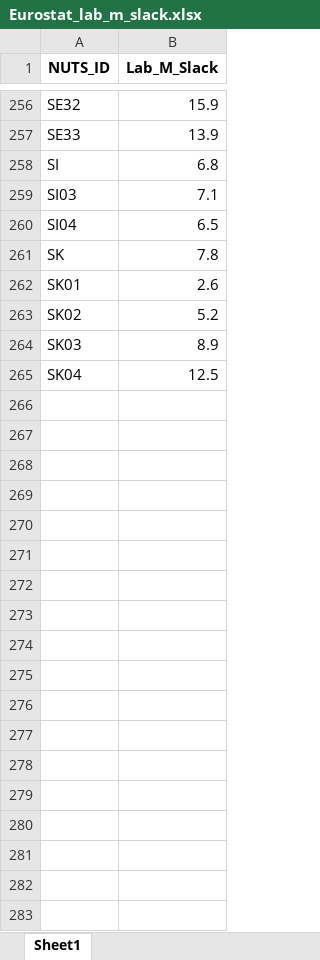
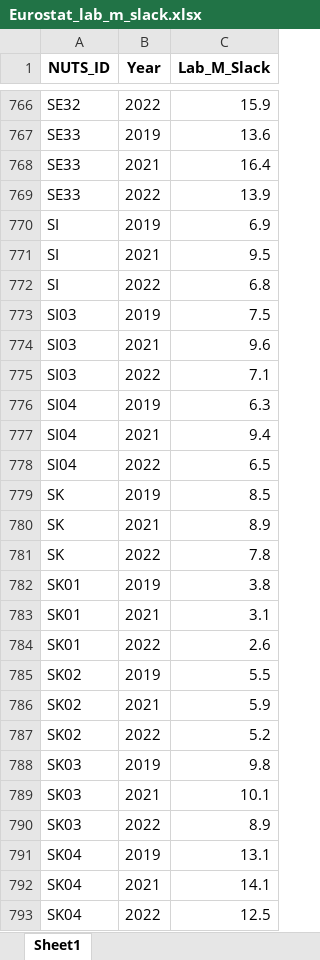
Before and after one commit to giocopp/LOCALISED-7.1-Paper, an Excel workbook: Pipeline_2-Vulnerability/Labor/Outputs/Data/Eurostat_lab_m_slack.xlsx, sheet Sheet1, drawn as a sheet; only a part is shown, gaps mark what is left out; values as stored, in another font and other column widths than the file's, no borders; the diff covers the shown part only; the diff names each change by its address in the sheet, - before the commit and + after, or states it on an @@ line.

```diff
--- a/Pipeline_2-Vulnerability/Labor/Outputs/Data/Eurostat_lab_m_slack.xlsx (sheet Sheet1)
+++ b/Pipeline_2-Vulnerability/Labor/Outputs/Data/Eurostat_lab_m_slack.xlsx (sheet Sheet1)
+column B (Year), row 766: 2022; row 769: 2022; row 772: 2022; row 775: 2022; row 778: 2022; row 781: 2022; row 784: 2022; row 787: 2022; row 790: 2022; row 793: 2022
+row 767: SE33 | 2019 | 13.6
+row 768: SE33 | 2021 | 16.4
+row 770: SI | 2019 | 6.9
+row 771: SI | 2021 | 9.5
+row 773: SI03 | 2019 | 7.5
+row 774: SI03 | 2021 | 9.6
+row 776: SI04 | 2019 | 6.3
+row 777: SI04 | 2021 | 9.4
+row 779: SK | 2019 | 8.5
+row 780: SK | 2021 | 8.9
+row 782: SK01 | 2019 | 3.8
+row 783: SK01 | 2021 | 3.1
+row 785: SK02 | 2019 | 5.5
+row 786: SK02 | 2021 | 5.9
+row 788: SK03 | 2019 | 9.8
+row 789: SK03 | 2021 | 10.1
+row 791: SK04 | 2019 | 13.1
+row 792: SK04 | 2021 | 14.1
```
Also changed, not shown: 510 added rows elsewhere in this sheet, Pipeline_2-Vulnerability/Labor/Outputs/Data/Eurostat_gdp.xlsx, Pipeline_2-Vulnerability/Labor/Outputs/Data/Eurostat_neets.xlsx, 9 other files.
